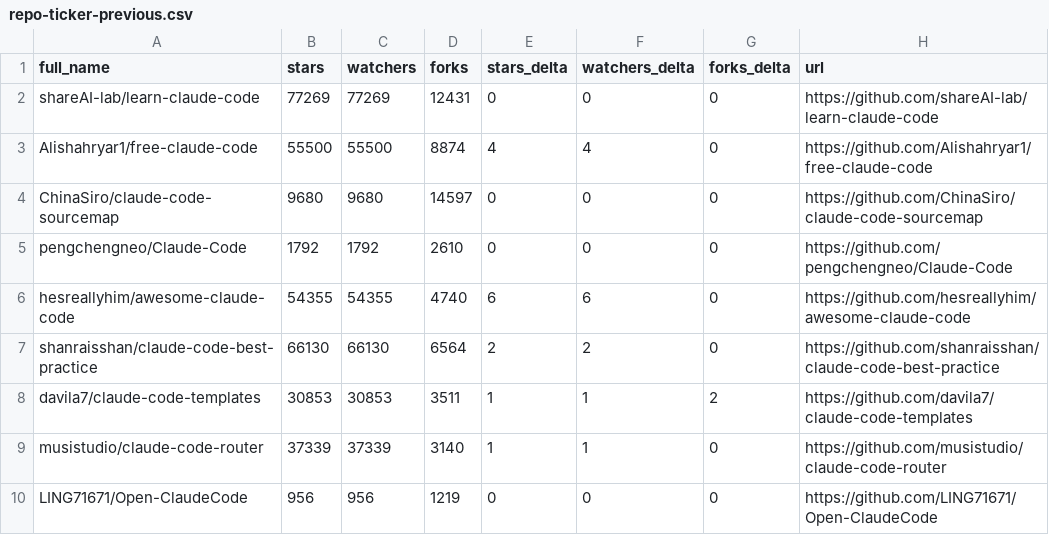
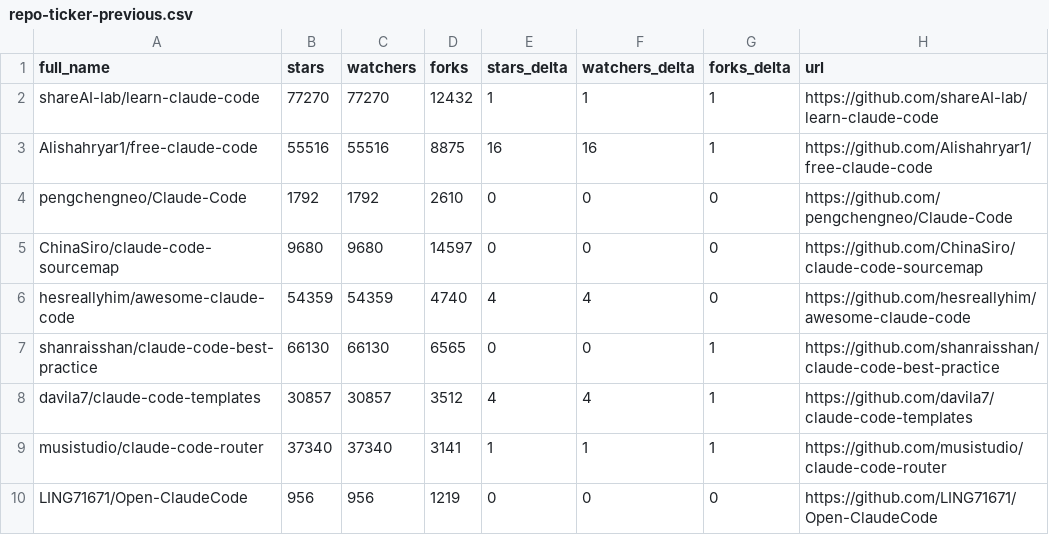
Before and after one commit to Moshbbab/awesome-claude-code, a CSV file: data/repo-ticker-previous.csv, drawn as a sheet; only a part is shown; the diff covers the shown part only.

```diff
--- a/data/repo-ticker-previous.csv
+++ b/data/repo-ticker-previous.csv
@@ -1,10 +1,10 @@
 full_name,stars,watchers,forks,stars_delta,watchers_delta,forks_delta,url
-shareAI-lab/learn-claude-code,77269,77269,12431,0,0,0,https://github.com/shareAI-lab/learn-claude-code
-Alishahryar1/free-claude-code,55500,55500,8874,4,4,0,https://github.com/Alishahryar1/free-claude-code
+shareAI-lab/learn-claude-code,77270,77270,12432,1,1,1,https://github.com/shareAI-lab/learn-claude-code
+Alishahryar1/free-claude-code,55516,55516,8875,16,16,1,https://github.com/Alishahryar1/free-claude-code
+pengchengneo/Claude-Code,1792,1792,2610,0,0,0,https://github.com/pengchengneo/Claude-Code
 ChinaSiro/claude-code-sourcemap,9680,9680,14597,0,0,0,https://github.com/ChinaSiro/claude-code-sourcemap
-pengchengneo/Claude-Code,1792,1792,2610,0,0,0,https://github.com/pengchengneo/Claude-Code
-hesreallyhim/awesome-claude-code,54355,54355,4740,6,6,0,https://github.com/hesreallyhim/awesome-claude-code
-shanraisshan/claude-code-best-practice,66130,66130,6564,2,2,0,https://github.com/shanraisshan/claude-code-best-practice
-davila7/claude-code-templates,30853,30853,3511,1,1,2,https://github.com/davila7/claude-code-templates
-musistudio/claude-code-router,37339,37339,3140,1,1,0,https://github.com/musistudio/claude-code-router
+hesreallyhim/awesome-claude-code,54359,54359,4740,4,4,0,https://github.com/hesreallyhim/awesome-claude-code
+shanraisshan/claude-code-best-practice,66130,66130,6565,0,0,1,https://github.com/shanraisshan/claude-code-best-practice
+davila7/claude-code-templates,30857,30857,3512,4,4,1,https://github.com/davila7/claude-code-templates
+musistudio/claude-code-router,37340,37340,3141,1,1,1,https://github.com/musistudio/claude-code-router
 LING71671/Open-ClaudeCode,956,956,1219,0,0,0,https://github.com/LING71671/Open-ClaudeCode
```
Also changed, not shown: 1 added row, 1 removed row, 2 moved rows and 90 edited cells elsewhere in this file, 1 other file.
